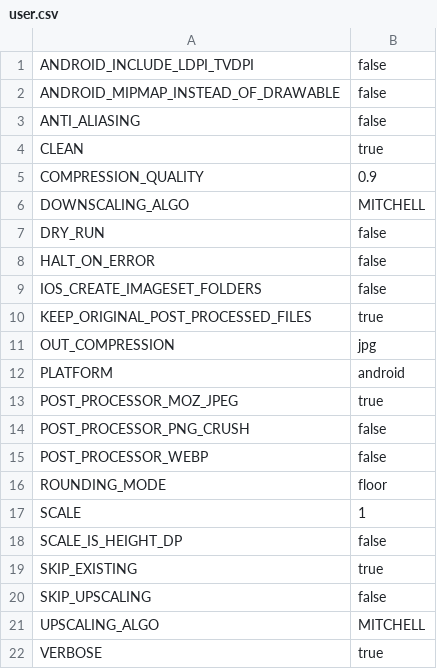
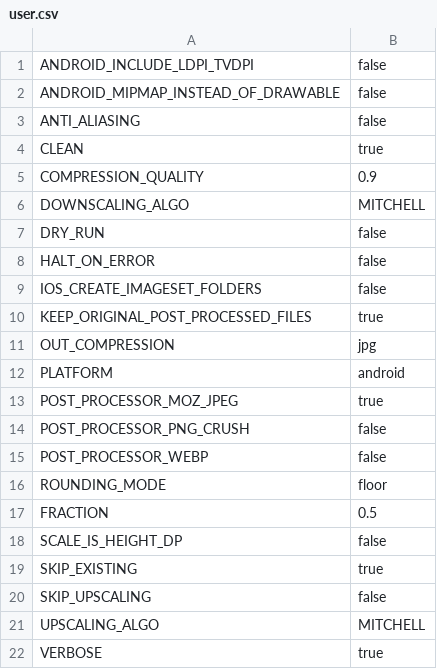
Before and after one commit to miguelvelezmj25/density-converter, a CSV file: .data/configs/user.csv, drawn as a sheet; removed rows and columns are numbered as before the commit, all else as after; the diff names each change by its address in the sheet, - before the commit and + after, or states it on an @@ line.

```diff
--- a/.data/configs/user.csv
+++ b/.data/configs/user.csv
-row 17: SCALE | 1
+row 17: FRACTION | 0.5
```
Also changed, not shown: .data/configs/default.csv, .data/options.csv, 12 other files.
